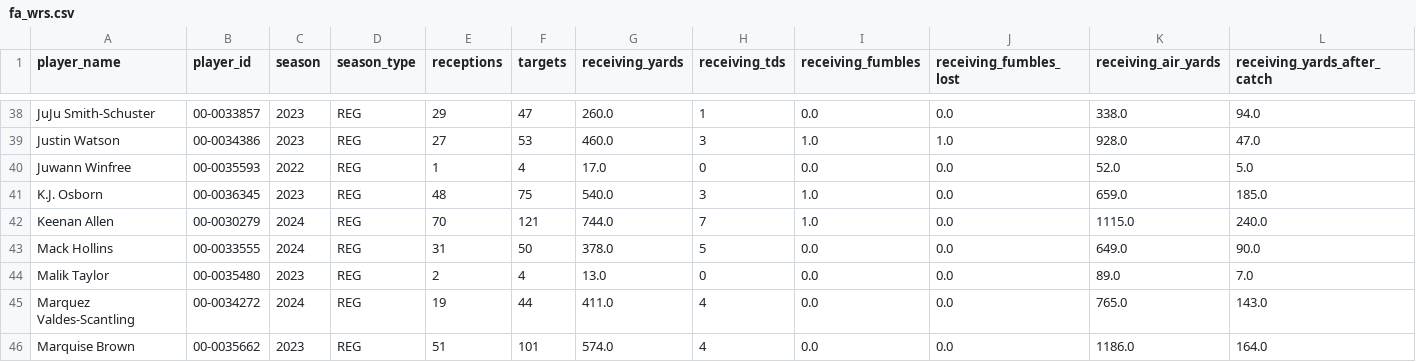
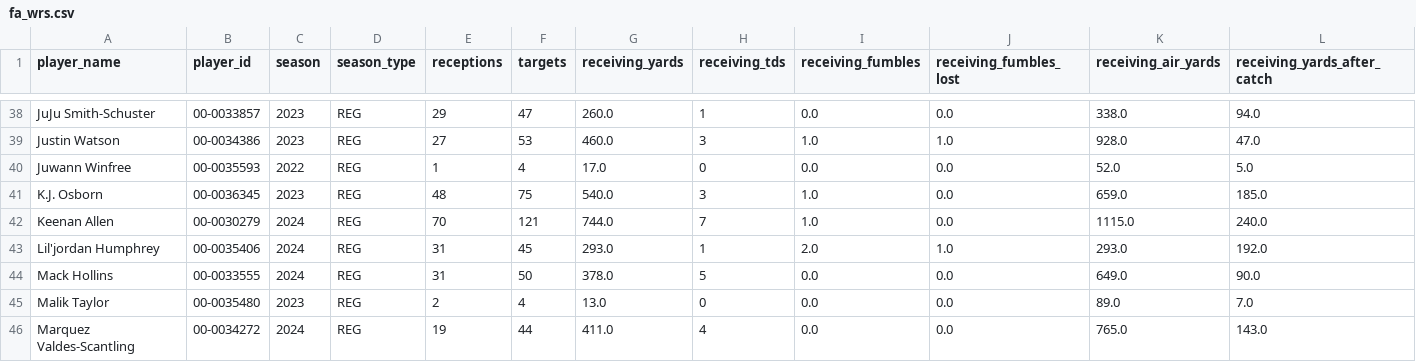
Before and after one commit to david-dozer/front-office-ai, a CSV file: backend/processed_data/fa_wrs.csv, drawn as a sheet; only a part is shown, gaps mark what is left out; the shorter side is filled out with more unchanged rows; rows hold the shown columns only; the diff names each change by its address in the sheet, - before the commit and + after, or states it on an @@ line.

```diff
--- a/backend/processed_data/fa_wrs.csv
+++ b/backend/processed_data/fa_wrs.csv
+row 43: Lil'jordan Humphrey | 00-0035406 | 2024 | REG | 31 | 45 | 293.0 | 1 | 2.0 | 1.0 | 293.0 | 192.0
```
Also changed, not shown: backend/processed_data/fa_oline.csv, backend/processed_data/fa_qbs.csv, 11 other files.
